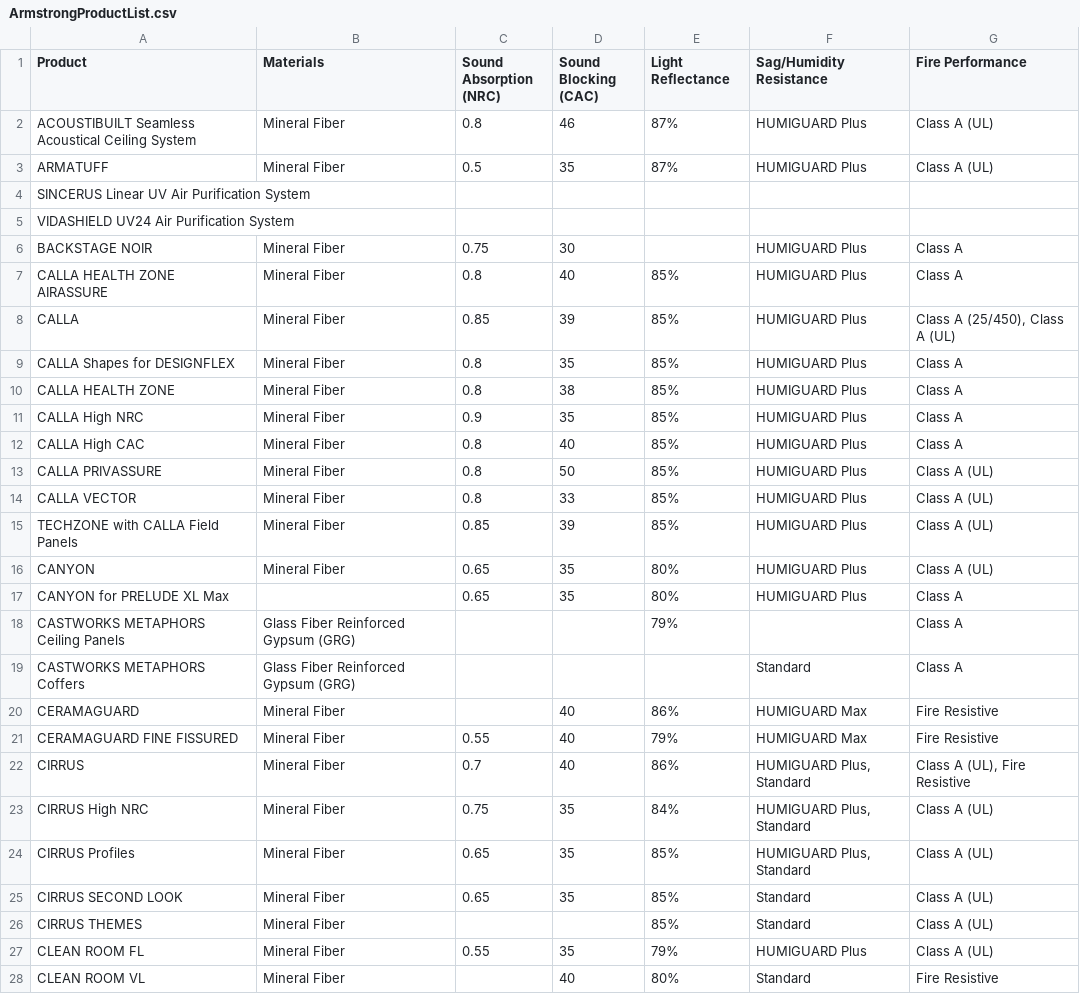
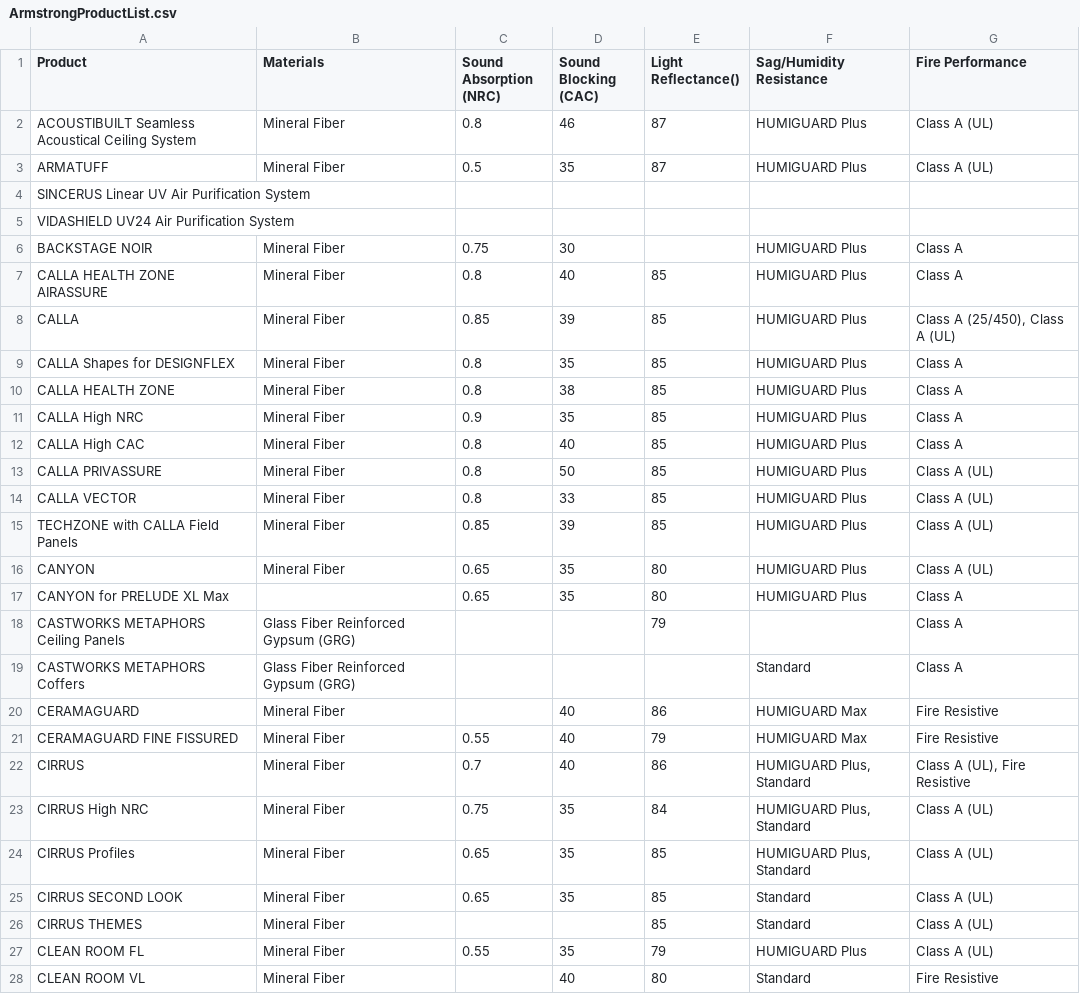
Before and after one commit to pkhiev/WebScraping-ArmstrongCeilingProducts, a CSV file: ArmstrongProductList.csv, drawn as a sheet; only a part is shown; the diff covers the shown part only.

```diff
--- a/ArmstrongProductList.csv
+++ b/ArmstrongProductList.csv
@@ -1,4 +1,4 @@
-Product,Materials,Sound Absorption (NRC),Sound Blocking (CAC),Light Reflectance,Sag/Humidity Resistance,Fire Performance
-ACOUSTIBUILT Seamless Acoustical Ceiling System,Mineral Fiber,0.8,46,87%,HUMIGUARD Plus,Class A (UL)
-ARMATUFF,Mineral Fiber,0.5,35,87%,HUMIGUARD Plus,Class A (UL)
+Product,Materials,Sound Absorption (NRC),Sound Blocking (CAC),Light Reflectance(),Sag/Humidity Resistance,Fire Performance
+ACOUSTIBUILT Seamless Acoustical Ceiling System,Mineral Fiber,0.8,46,87,HUMIGUARD Plus,Class A (UL)
+ARMATUFF,Mineral Fiber,0.5,35,87,HUMIGUARD Plus,Class A (UL)
 SINCERUS Linear UV Air Purification System,,,,,,
@@ -6,23 +6,23 @@ VIDASHIELD UV24 Air Purification System,,,,,,
 BACKSTAGE NOIR,Mineral Fiber,0.75,30,,HUMIGUARD Plus,Class A
-CALLA HEALTH ZONE AIRASSURE,Mineral Fiber,0.8,40,85%,HUMIGUARD Plus,Class A
-CALLA,Mineral Fiber,0.85,39,85%,HUMIGUARD Plus,"Class A (25/450), Class A (UL)"
-CALLA Shapes for DESIGNFLEX,Mineral Fiber,0.8,35,85%,HUMIGUARD Plus,Class A
-CALLA HEALTH ZONE,Mineral Fiber,0.8,38,85%,HUMIGUARD Plus,Class A
-CALLA High NRC,Mineral Fiber,0.9,35,85%,HUMIGUARD Plus,Class A
-CALLA High CAC,Mineral Fiber,0.8,40,85%,HUMIGUARD Plus,Class A
-CALLA PRIVASSURE,Mineral Fiber,0.8,50,85%,HUMIGUARD Plus,Class A (UL)
-CALLA VECTOR,Mineral Fiber,0.8,33,85%,HUMIGUARD Plus,Class A (UL)
-TECHZONE with CALLA Field Panels,Mineral Fiber,0.85,39,85%,HUMIGUARD Plus,Class A (UL)
-CANYON,Mineral Fiber,0.65,35,80%,HUMIGUARD Plus,Class A (UL)
-CANYON for PRELUDE XL Max,,0.65,35,80%,HUMIGUARD Plus,Class A
-CASTWORKS METAPHORS Ceiling Panels,Glass Fiber Reinforced Gypsum (GRG),,,79%,,Class A
+CALLA HEALTH ZONE AIRASSURE,Mineral Fiber,0.8,40,85,HUMIGUARD Plus,Class A
+CALLA,Mineral Fiber,0.85,39,85,HUMIGUARD Plus,"Class A (25/450), Class A (UL)"
+CALLA Shapes for DESIGNFLEX,Mineral Fiber,0.8,35,85,HUMIGUARD Plus,Class A
+CALLA HEALTH ZONE,Mineral Fiber,0.8,38,85,HUMIGUARD Plus,Class A
+CALLA High NRC,Mineral Fiber,0.9,35,85,HUMIGUARD Plus,Class A
+CALLA High CAC,Mineral Fiber,0.8,40,85,HUMIGUARD Plus,Class A
+CALLA PRIVASSURE,Mineral Fiber,0.8,50,85,HUMIGUARD Plus,Class A (UL)
+CALLA VECTOR,Mineral Fiber,0.8,33,85,HUMIGUARD Plus,Class A (UL)
+TECHZONE with CALLA Field Panels,Mineral Fiber,0.85,39,85,HUMIGUARD Plus,Class A (UL)
+CANYON,Mineral Fiber,0.65,35,80,HUMIGUARD Plus,Class A (UL)
+CANYON for PRELUDE XL Max,,0.65,35,80,HUMIGUARD Plus,Class A
+CASTWORKS METAPHORS Ceiling Panels,Glass Fiber Reinforced Gypsum (GRG),,,79,,Class A
 CASTWORKS METAPHORS Coffers,Glass Fiber Reinforced Gypsum (GRG),,,,Standard,Class A
-CERAMAGUARD,Mineral Fiber,,40,86%,HUMIGUARD Max,Fire Resistive
-CERAMAGUARD FINE FISSURED,Mineral Fiber,0.55,40,79%,HUMIGUARD Max,Fire Resistive
-CIRRUS,Mineral Fiber,0.7,40,86%,"HUMIGUARD Plus, Standard","Class A (UL), Fire Resistive"
-CIRRUS High NRC,Mineral Fiber,0.75,35,84%,"HUMIGUARD Plus, Standard",Class A (UL)
-CIRRUS Profiles,Mineral Fiber,0.65,35,85%,"HUMIGUARD Plus, Standard",Class A (UL)
-CIRRUS SECOND LOOK,Mineral Fiber,0.65,35,85%,Standard,Class A (UL)
-CIRRUS THEMES,Mineral Fiber,,,85%,Standard,Class A (UL)
-CLEAN ROOM  FL,Mineral Fiber,0.55,35,79%,HUMIGUARD Plus,Class A (UL)
-CLEAN ROOM  VL,Mineral Fiber,,40,80%,Standard,Fire Resistive
+CERAMAGUARD,Mineral Fiber,,40,86,HUMIGUARD Max,Fire Resistive
+CERAMAGUARD FINE FISSURED,Mineral Fiber,0.55,40,79,HUMIGUARD Max,Fire Resistive
+CIRRUS,Mineral Fiber,0.7,40,86,"HUMIGUARD Plus, Standard","Class A (UL), Fire Resistive"
+CIRRUS High NRC,Mineral Fiber,0.75,35,84,"HUMIGUARD Plus, Standard",Class A (UL)
+CIRRUS Profiles,Mineral Fiber,0.65,35,85,"HUMIGUARD Plus, Standard",Class A (UL)
+CIRRUS SECOND LOOK,Mineral Fiber,0.65,35,85,Standard,Class A (UL)
+CIRRUS THEMES,Mineral Fiber,,,85,Standard,Class A (UL)
+CLEAN ROOM  FL,Mineral Fiber,0.55,35,79,HUMIGUARD Plus,Class A (UL)
+CLEAN ROOM  VL,Mineral Fiber,,40,80,Standard,Fire Resistive
```
Also changed, not shown: 96 edited cells elsewhere in this file.
